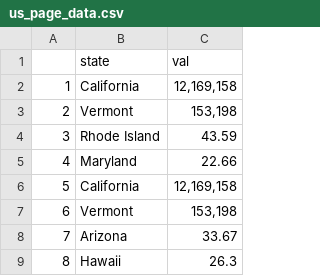
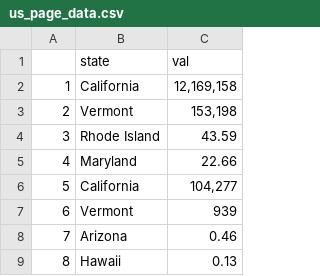
Before and after one commit to rbolt13/covid-dashboard, a CSV file: clean-data/us_page_data.csv, drawn as a sheet.

Commit message:
update and organize clean-data folder

```diff
--- a/clean-data/us_page_data.csv
+++ b/clean-data/us_page_data.csv
@@ -5,5 +5,5 @@
 "4","Maryland","22.66"
-"5","California","12,169,158"
-"6","Vermont","153,198"
-"7","Arizona","33.67"
-"8","Hawaii","26.3"
+"5","California","104,277"
+"6","Vermont","939"
+"7","Arizona","0.46"
+"8","Hawaii","0.13"
```
Also changed, not shown: clean-data/us_totals.csv, docs/clean-data/us_page_data.csv, 31 other files.
